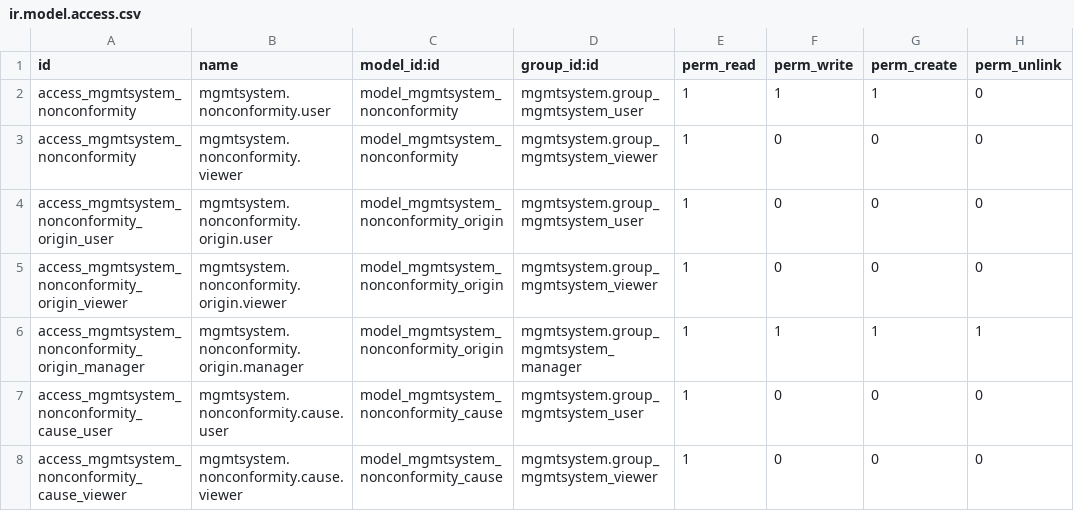
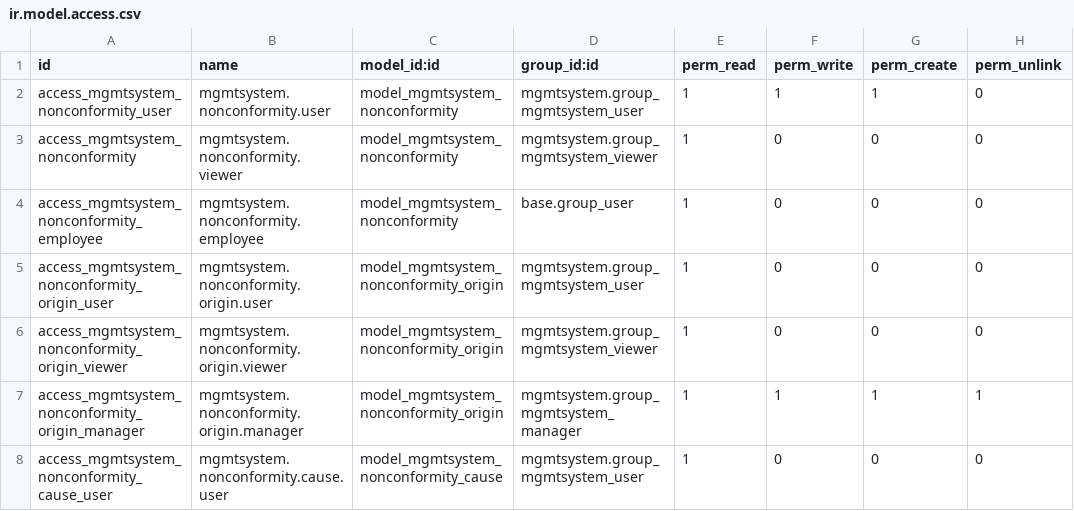
Before and after one commit to iw3hxn/LibrERP, a CSV file: mgmtsystem_nonconformity/security/ir.model.access.csv, drawn as a sheet; only a part is shown; the shorter side is filled out with more unchanged rows.

Commit message:
fix security

```diff
--- a/mgmtsystem_nonconformity/security/ir.model.access.csv
+++ b/mgmtsystem_nonconformity/security/ir.model.access.csv
@@ -1,4 +1,5 @@
 "id","name","model_id:id","group_id:id","perm_read","perm_write","perm_create","perm_unlink"
-"access_mgmtsystem_nonconformity","mgmtsystem.nonconformity.user","model_mgmtsystem_nonconformity","mgmtsystem.group_mgmtsystem_user",1,1,1,0
+"access_mgmtsystem_nonconformity_user","mgmtsystem.nonconformity.user","model_mgmtsystem_nonconformity","mgmtsystem.group_mgmtsystem_user",1,1,1,0
 "access_mgmtsystem_nonconformity","mgmtsystem.nonconformity.viewer","model_mgmtsystem_nonconformity","mgmtsystem.group_mgmtsystem_viewer",1,0,0,0
+"access_mgmtsystem_nonconformity_employee","mgmtsystem.nonconformity.employee","model_mgmtsystem_nonconformity","base.group_user",1,0,0,0
 "access_mgmtsystem_nonconformity_origin_user","mgmtsystem.nonconformity.origin.user","model_mgmtsystem_nonconformity_origin","mgmtsystem.group_mgmtsystem_user",1,0,0,0
```
Also changed, not shown: 1 other file.
